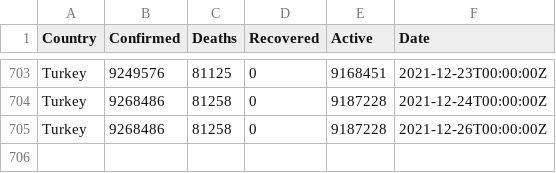
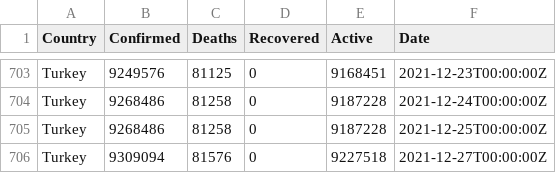
Before and after one commit to ocakhasan/fetch_covid_daily, a CSV file: turkey_covid.csv, drawn as a sheet; only a part is shown, gaps mark what is left out.

```diff
--- a/turkey_covid.csv
+++ b/turkey_covid.csv
@@ -704,2 +704,3 @@ Turkey,9249576,81125,0,9168451,2021-12-23T00:00:00Z
 Turkey,9268486,81258,0,9187228,2021-12-24T00:00:00Z
-Turkey,9268486,81258,0,9187228,2021-12-26T00:00:00Z
+Turkey,9268486,81258,0,9187228,2021-12-25T00:00:00Z
+Turkey,9309094,81576,0,9227518,2021-12-27T00:00:00Z
```
